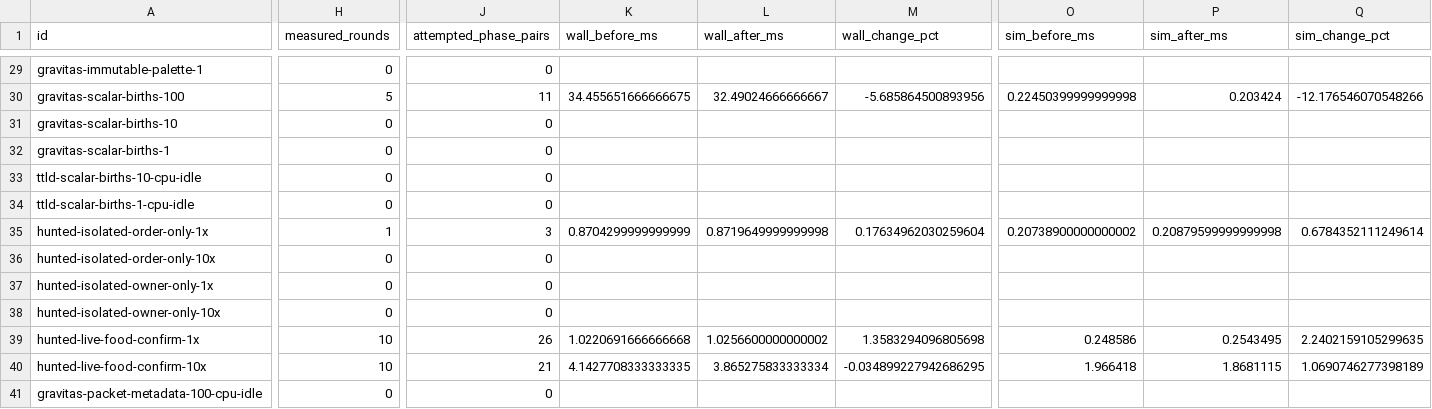
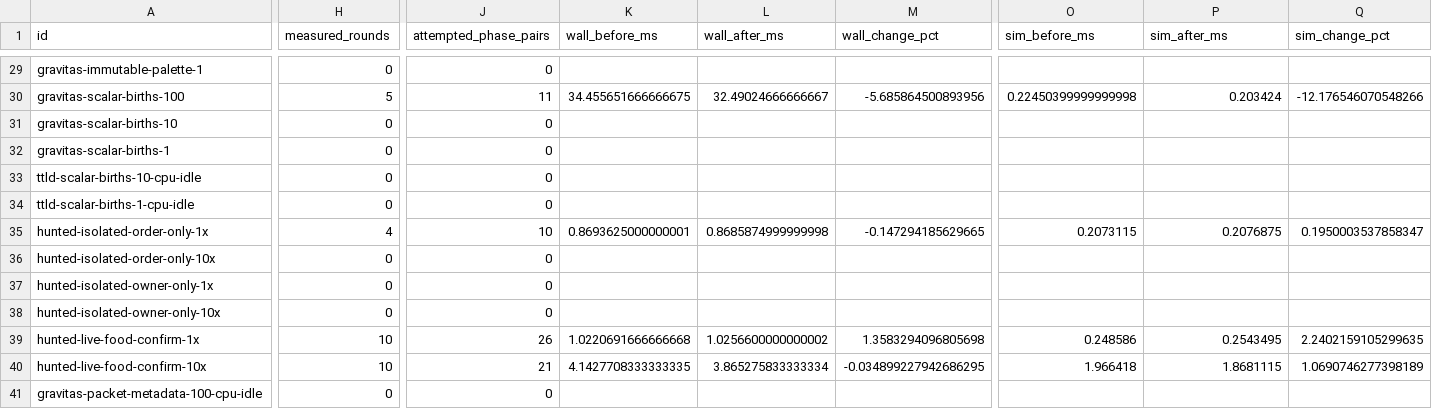
Before and after one commit to gajop/springcabal-dev, a CSV file: docs/benchmarks/2026-10-26/current/optimizations.csv, drawn as a sheet; only a part is shown, gaps mark what is left out; the diff covers the shown part only; the diff names each change by its address in the sheet, - before the commit and + after, or states it on an @@ line.

Commit message:
Refresh clean production benchmark progress

```diff
--- a/docs/benchmarks/2026-10-26/current/optimizations.csv
+++ b/docs/benchmarks/2026-10-26/current/optimizations.csv
-H35 (measured_rounds): 1
+H35 (measured_rounds): 4
-J35 (attempted_phase_pairs): 3
+J35 (attempted_phase_pairs): 10
-K35 (wall_before_ms): 0.8704299999999999
+K35 (wall_before_ms): 0.8693625000000001
-L35 (wall_after_ms): 0.8719649999999998
+L35 (wall_after_ms): 0.8685874999999998
-M35 (wall_change_pct): 0.17634962030259604
+M35 (wall_change_pct): -0.147294185629665
-O35 (sim_before_ms): 0.20738900000000002
+O35 (sim_before_ms): 0.2073115
-P35 (sim_after_ms): 0.20879599999999998
+P35 (sim_after_ms): 0.2076875
-Q35 (sim_change_pct): 0.6784352111249614
+Q35 (sim_change_pct): 0.1950003537858347
```
Also changed, not shown: 3 edited cells elsewhere in this file, 3 other files.
